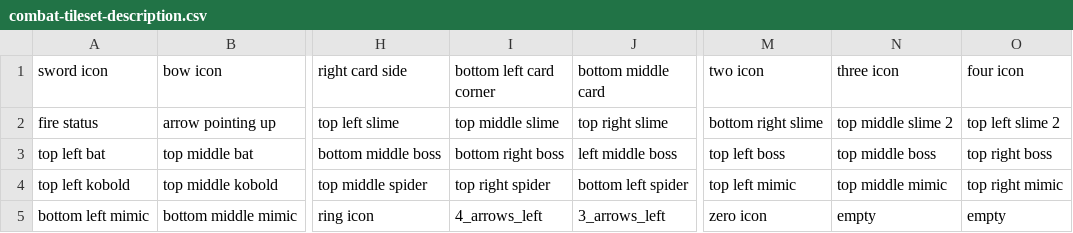
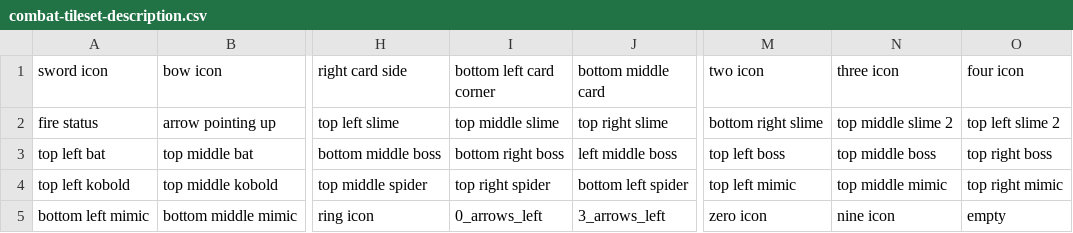
Before and after one commit to b-rodrigues/gb_card_combat_prototype, a CSV file: assets/combat-tileset-description.csv, drawn as a sheet; only a part is shown, gaps mark what is left out; the diff names each change by its address in the sheet, - before the commit and + after, or states it on an @@ line.

Commit message:
updated combat-tile

```diff
--- a/assets/combat-tileset-description.csv
+++ b/assets/combat-tileset-description.csv
-I5 (bottom left card corner): 4_arrows_left
+I5 (bottom left card corner): 0_arrows_left
-N5 (three icon): empty
+N5 (three icon): nine icon
```
Also changed, not shown: 1 other file.
